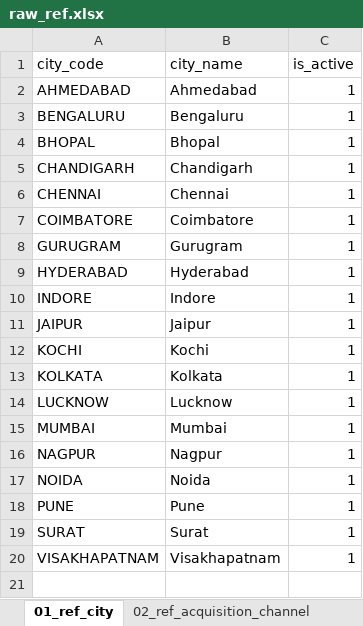
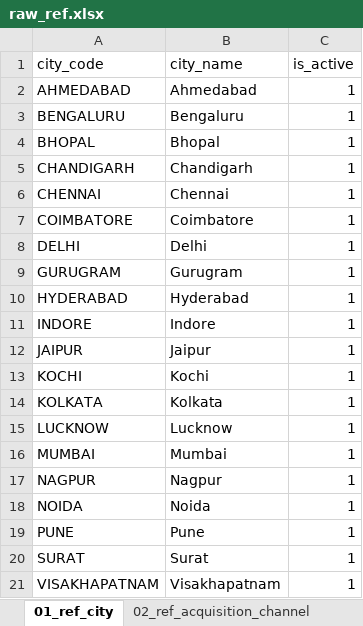
Before and after one commit to WalterEdwardd/food-delivery-etl-dwh, an Excel workbook: data/reference/raw_ref.xlsx, sheet 01_ref_city, drawn as a sheet; values as stored, in another font and other column widths than the file's, no borders; table styles not drawn; the diff names each change by its address in the sheet, - before the commit and + after, or states it on an @@ line.

Commit message:
data(reference): update reference data

```diff
--- a/data/reference/raw_ref.xlsx (sheet 01_ref_city)
+++ b/data/reference/raw_ref.xlsx (sheet 01_ref_city)
+row 8: DELHI | Delhi | 1
```
